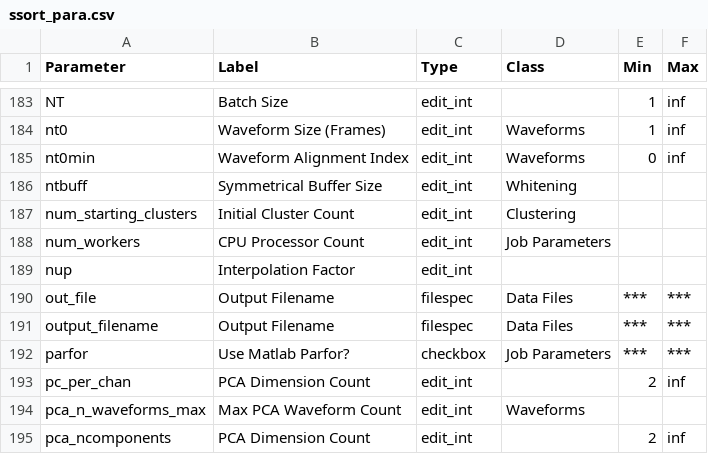
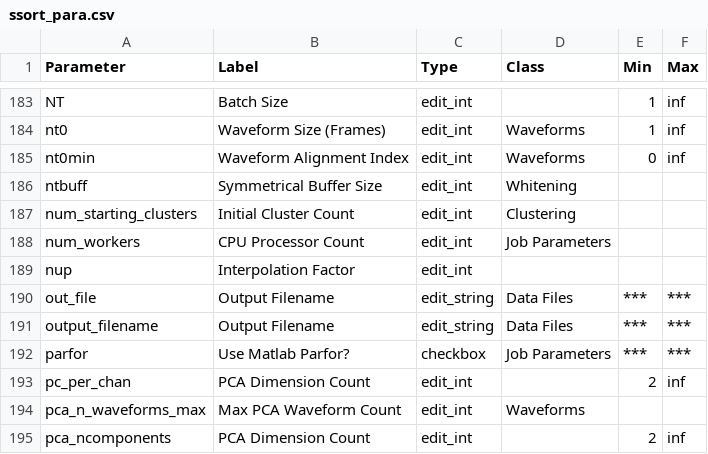
Before and after one commit to RichardFav/Spykit, a CSV file: spykit/resources/ssort_para.csv, drawn as a sheet; only a part is shown, gaps mark what is left out.

```diff
--- a/spykit/resources/ssort_para.csv
+++ b/spykit/resources/ssort_para.csv
@@ -189,4 +189,4 @@ num_workers,CPU Processor Count,edit_int,Job Parameters,,
 nup,Interpolation Factor,edit_int,,,
-out_file,Output Filename,filespec,Data Files,***,***
-output_filename,Output Filename,filespec,Data Files,***,***
+out_file,Output Filename,edit_string,Data Files,***,***
+output_filename,Output Filename,edit_string,Data Files,***,***
 parfor,Use Matlab Parfor?,checkbox,Job Parameters,***,***
```
Also changed, not shown: 2 other files.
